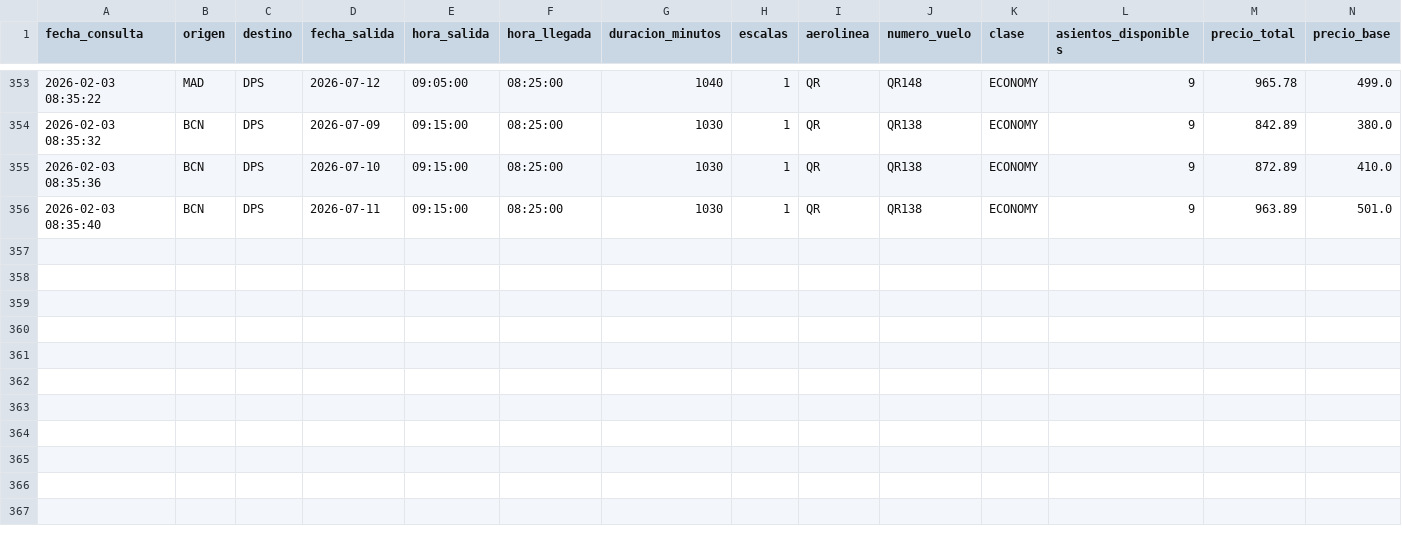
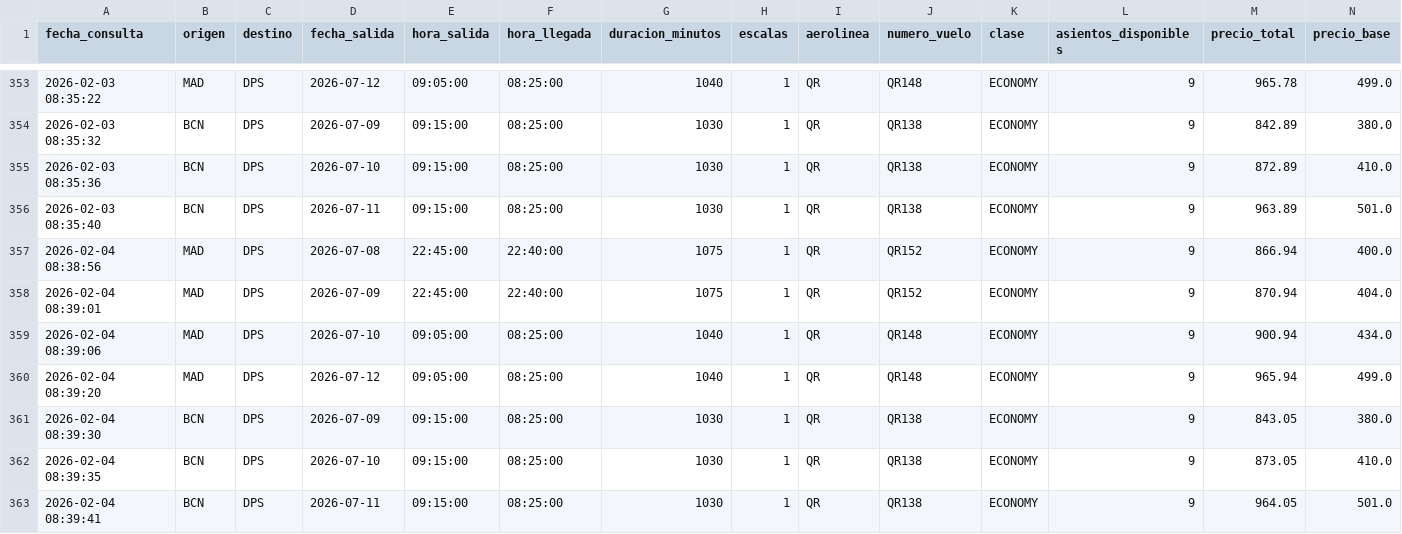
Before and after one commit to gustavintavo8/bot-vuelos-bali, a CSV file: historial_extendido.csv, drawn as a sheet; only a part is shown, gaps mark what is left out; rows hold the shown columns only; the diff names each change by its address in the sheet, - before the commit and + after, or states it on an @@ line.

Commit message:
Actualizar datos extendidos

```diff
--- a/historial_extendido.csv
+++ b/historial_extendido.csv
+row 357: 2026-02-04 08:38:56 | MAD | DPS | 2026-07-08 | 22:45:00 | 22:40:00 | 1075 | 1 | QR | QR152 | ECONOMY | 9 | 866.94 | 400.0
+row 358: 2026-02-04 08:39:01 | MAD | DPS | 2026-07-09 | 22:45:00 | 22:40:00 | 1075 | 1 | QR | QR152 | ECONOMY | 9 | 870.94 | 404.0
+row 359: 2026-02-04 08:39:06 | MAD | DPS | 2026-07-10 | 09:05:00 | 08:25:00 | 1040 | 1 | QR | QR148 | ECONOMY | 9 | 900.94 | 434.0
+row 360: 2026-02-04 08:39:20 | MAD | DPS | 2026-07-12 | 09:05:00 | 08:25:00 | 1040 | 1 | QR | QR148 | ECONOMY | 9 | 965.94 | 499.0
+row 361: 2026-02-04 08:39:30 | BCN | DPS | 2026-07-09 | 09:15:00 | 08:25:00 | 1030 | 1 | QR | QR138 | ECONOMY | 9 | 843.05 | 380.0
+row 362: 2026-02-04 08:39:35 | BCN | DPS | 2026-07-10 | 09:15:00 | 08:25:00 | 1030 | 1 | QR | QR138 | ECONOMY | 9 | 873.05 | 410.0
+row 363: 2026-02-04 08:39:41 | BCN | DPS | 2026-07-11 | 09:15:00 | 08:25:00 | 1030 | 1 | QR | QR138 | ECONOMY | 9 | 964.05 | 501.0
```
